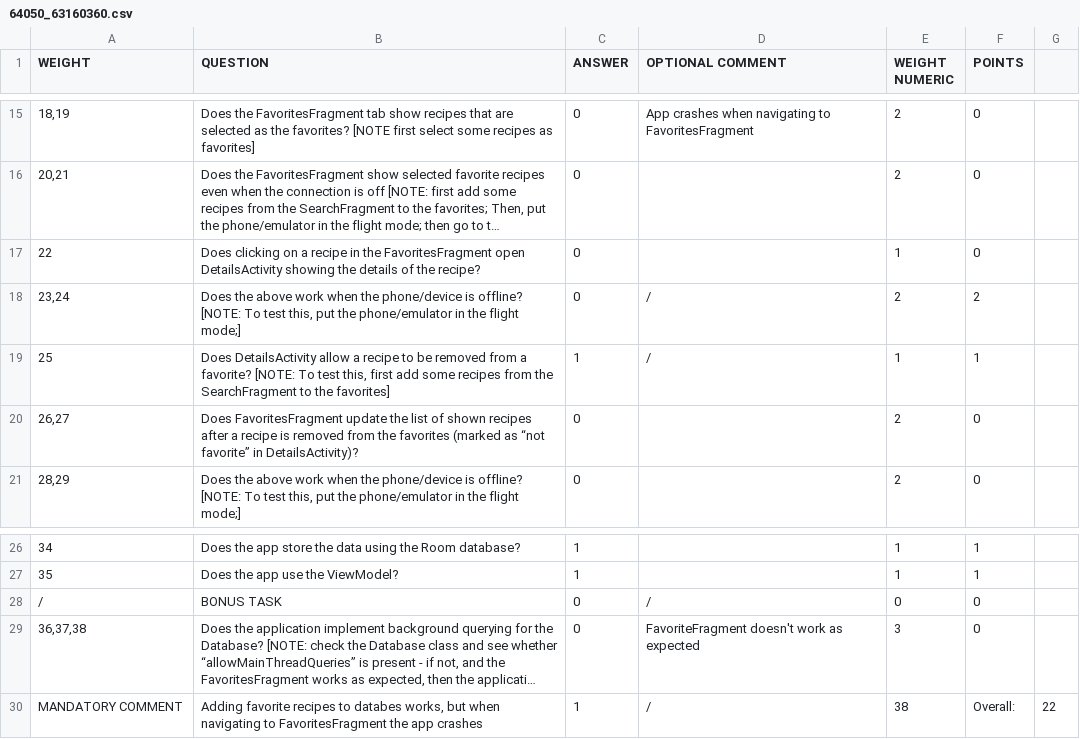
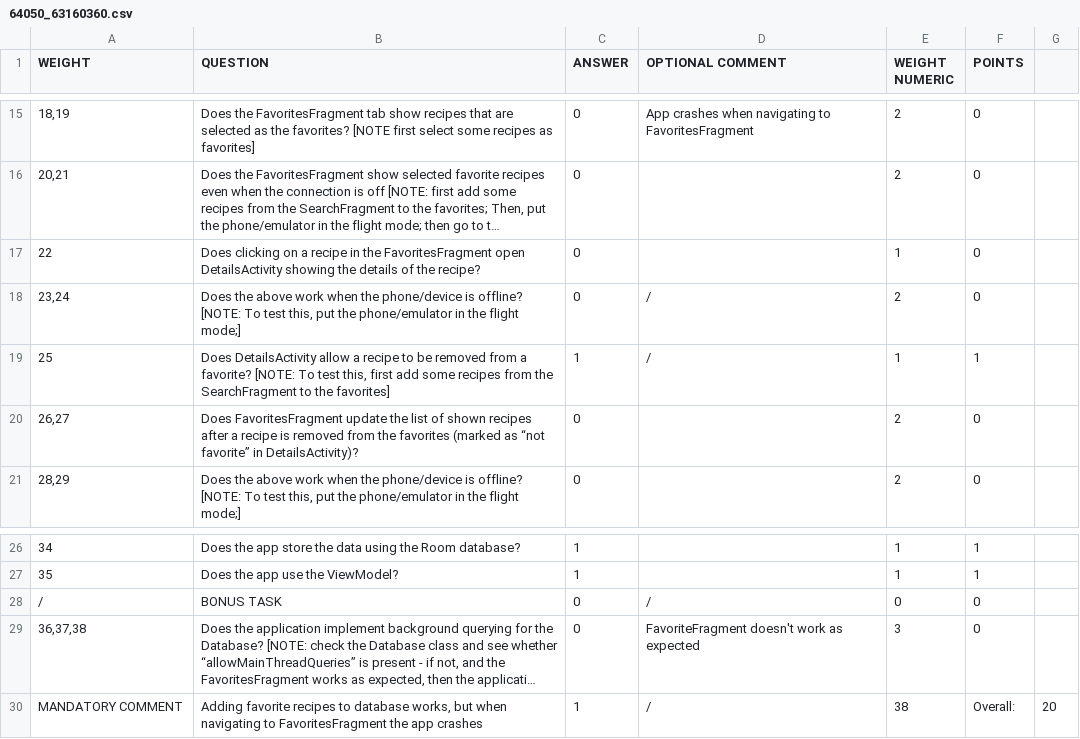
Before and after one commit to asprovjani/pbd2020-ma-3, a CSV file: grades/64050_63160360.csv, drawn as a sheet; only a part is shown, gaps mark what is left out; long unchanged cells end in …; the diff names each change by its address in the sheet, - before the commit and + after, or states it on an @@ line.

Commit message:
grades update

```diff
--- a/grades/64050_63160360.csv
+++ b/grades/64050_63160360.csv
-F18 (POINTS): 2
+F18 (POINTS): 0
-B30 (QUESTION): …recipes to databes works, but…
+B30 (QUESTION): …recipes to database works, but…
-G30: 22
+G30: 20
```
Also changed, not shown: grades/62705_63160360.csv, 1 other file.
